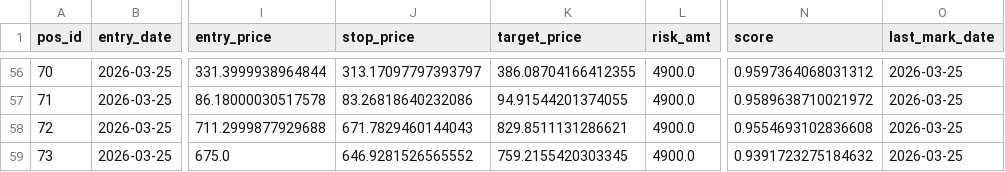
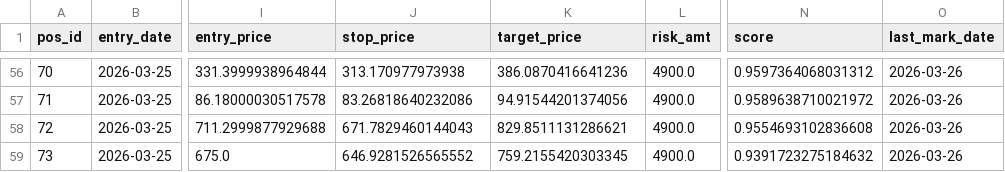
Before and after one commit to mihiranand7634/ROCKET_rsidiv_paper_trader, a CSV file: paper_trader_out/state/open_positions.csv, drawn as a sheet; only a part is shown, gaps mark what is left out; the diff covers the shown part only; the diff names each change by its address in the sheet, - before the commit and + after, or states it on an @@ line.

```diff
--- a/paper_trader_out/state/open_positions.csv
+++ b/paper_trader_out/state/open_positions.csv
-J56 (stop_price): 313.17097797393797
+J56 (stop_price): 313.170977973938
-K56 (target_price): 386.08704166412355
+K56 (target_price): 386.0870416641236
-O56:O59 (last_mark_date): 2026-03-25
+O56:O59 (last_mark_date): 2026-03-26
-K57 (target_price): 94.91544201374055
+K57 (target_price): 94.91544201374056
```
Also changed, not shown: 62 edited cells elsewhere in this file, data/train_trades_closed.csv, paper_trader_out/state/pending_orders.csv, 3 other files.
